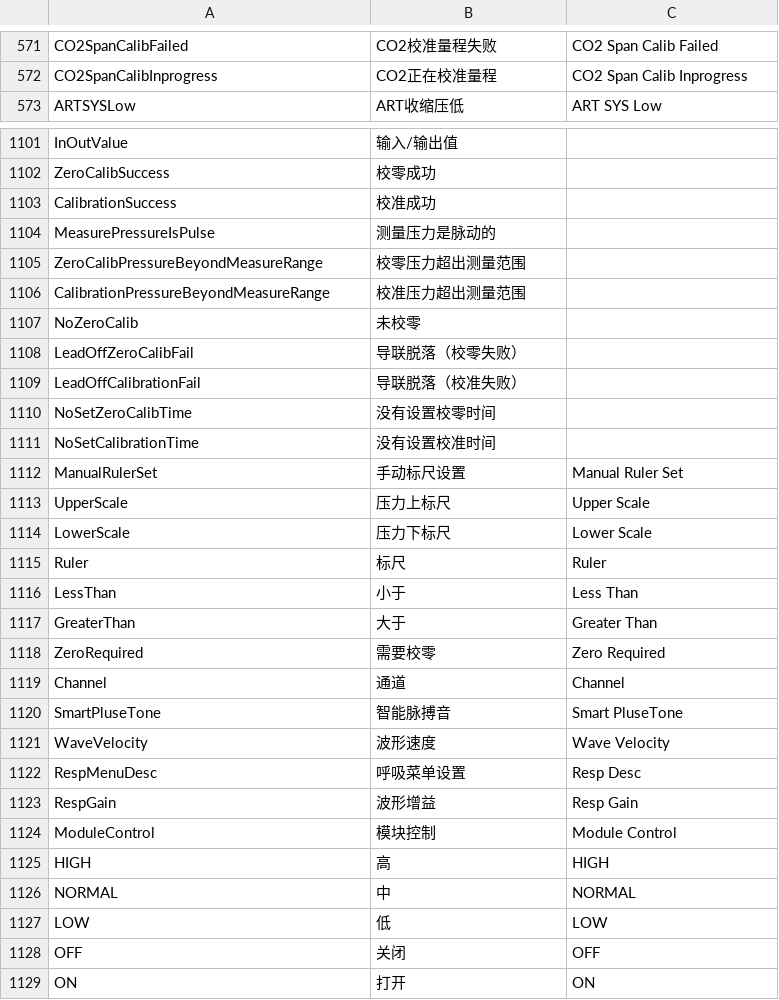
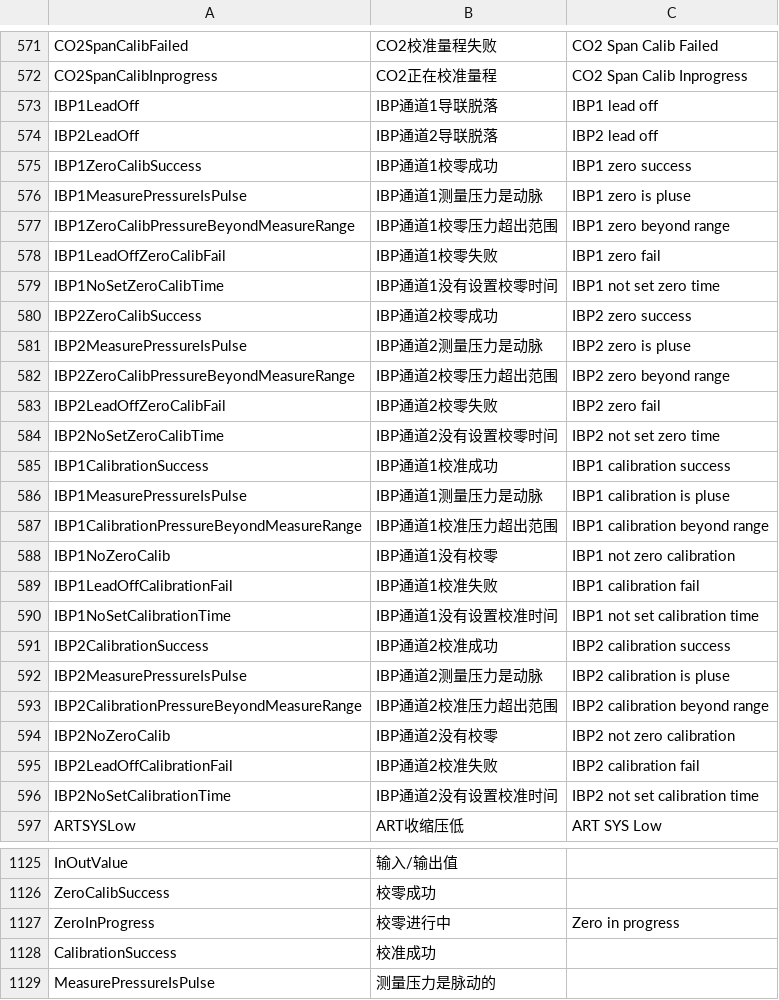
Before and after one commit to 519984307/Appciton, a CSV file: nPM/locale/locale.csv, drawn as a sheet; only a part is shown, gaps mark what is left out; the shorter side is filled out with more unchanged rows; the diff covers the shown part only.

```diff
--- a/nPM/locale/locale.csv
+++ b/nPM/locale/locale.csv
@@ -572,2 +572,26 @@ CO2SpanCalibFailed,CO2校准量程失败,CO2 Span Calib Failed
 CO2SpanCalibInprogress,CO2正在校准量程,CO2 Span Calib Inprogress
+IBP1LeadOff,IBP通道1导联脱落,IBP1 lead off
+IBP2LeadOff,IBP通道2导联脱落,IBP2 lead off
+IBP1ZeroCalibSuccess,IBP通道1校零成功,IBP1 zero success
+IBP1MeasurePressureIsPulse,IBP通道1测量压力是动脉,IBP1 zero is pluse
+IBP1ZeroCalibPressureBeyondMeasureRange,IBP通道1校零压力超出范围,IBP1 zero beyond range
+IBP1LeadOffZeroCalibFail,IBP通道1校零失败,IBP1 zero fail
+IBP1NoSetZeroCalibTime,IBP通道1没有设置校零时间,IBP1 not set zero time
+IBP2ZeroCalibSuccess,IBP通道2校零成功,IBP2 zero success
+IBP2MeasurePressureIsPulse,IBP通道2测量压力是动脉,IBP2 zero is pluse
+IBP2ZeroCalibPressureBeyondMeasureRange,IBP通道2校零压力超出范围,IBP2 zero beyond range
+IBP2LeadOffZeroCalibFail,IBP通道2校零失败,IBP2 zero fail
+IBP2NoSetZeroCalibTime,IBP通道2没有设置校零时间,IBP2 not set zero time
+IBP1CalibrationSuccess,IBP通道1校准成功,IBP1 calibration success
+IBP1MeasurePressureIsPulse,IBP通道1测量压力是动脉,IBP1 calibration is pluse
+IBP1CalibrationPressureBeyondMeasureRange,IBP通道1校准压力超出范围,IBP1 calibration beyond range
+IBP1NoZeroCalib,IBP通道1没有校零,IBP1 not zero calibration
+IBP1LeadOffCalibrationFail,IBP通道1校准失败,IBP1 calibration fail
+IBP1NoSetCalibrationTime,IBP通道1没有设置校准时间,IBP1 not set calibration time
+IBP2CalibrationSuccess,IBP通道2校准成功,IBP2 calibration success
+IBP2MeasurePressureIsPulse,IBP通道2测量压力是动脉,IBP2 calibration is pluse
+IBP2CalibrationPressureBeyondMeasureRange,IBP通道2校准压力超出范围,IBP2 calibration beyond range
+IBP2NoZeroCalib,IBP通道2没有校零,IBP2 not zero calibration
+IBP2LeadOffCalibrationFail,IBP通道2校准失败,IBP2 calibration fail
+IBP2NoSetCalibrationTime,IBP通道2没有设置校准时间,IBP2 not set calibration time
 ARTSYSLow,ART收缩压低,ART SYS Low
@@ -1102,2 +1126,3 @@ InOutValue,输入/输出值,
 ZeroCalibSuccess,校零成功,
+ZeroInProgress,校零进行中,Zero in progress
 CalibrationSuccess,校准成功,
```
Also changed, not shown: 1 added row and 3 edited cells elsewhere in this file, 8 other files.
